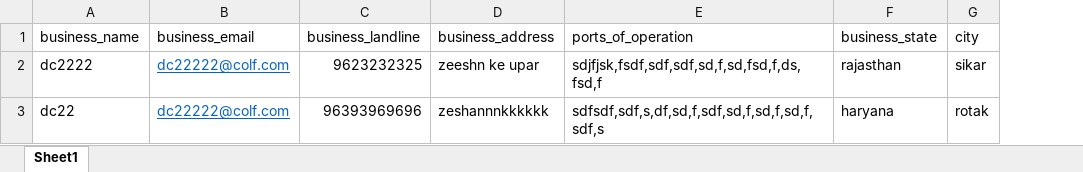
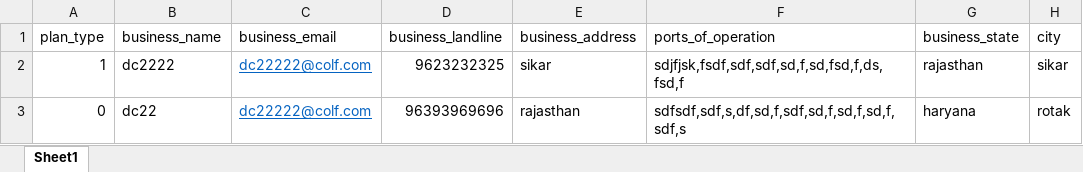
Before and after one commit to wasimcs96/BunkerBook, an Excel workbook: public/assets/sample_CSV/SampleCsv.xlsx, sheet Sheet1, drawn as a sheet; only a part is shown; values as stored, in another font and other column widths than the file's, no borders; addresses are those after the commit; the diff names each change by its address in the sheet, - before the commit and + after, or states it on an @@ line.

```diff
--- a/public/assets/sample_CSV/SampleCsv.xlsx (sheet Sheet1)
+++ b/public/assets/sample_CSV/SampleCsv.xlsx (sheet Sheet1)
+column A (plan_type), rows 2-3: 1 | 0
-E2 (business_address): zeeshn ke upar
+E2 (business_address): sikar
-E3 (business_address): zeshannnkkkkkk
+E3 (business_address): rajasthan
```
Also changed, not shown: 11 other files.
